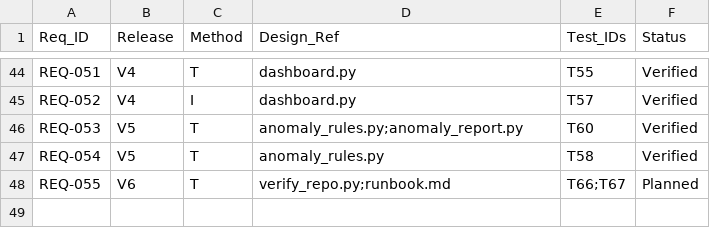
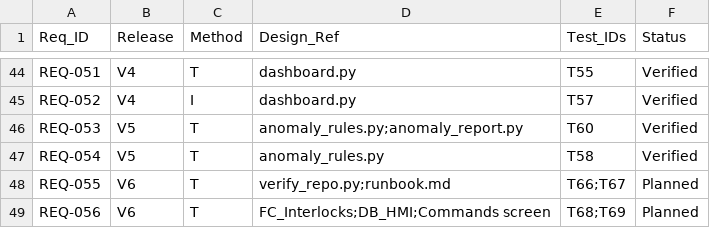
Before and after one commit to HoraEmbedded/smart-pumping-station, a CSV file: 01_requirements/requirements_traceability_matrix.csv, drawn as a sheet; only a part is shown, gaps mark what is left out.

Commit message:
docs: add REQ-056 and tests T68, T69 to requirements and traceability

```diff
--- a/01_requirements/requirements_traceability_matrix.csv
+++ b/01_requirements/requirements_traceability_matrix.csv
@@ -48 +48,2 @@ REQ-054,V5,T,anomaly_rules.py,T58,Verified
 REQ-055,V6,T,verify_repo.py;runbook.md,T66;T67,Planned
+REQ-056,V6,T,FC_Interlocks;DB_HMI;Commands screen,T68;T69,Planned
```
Also changed, not shown: 4 other files.
